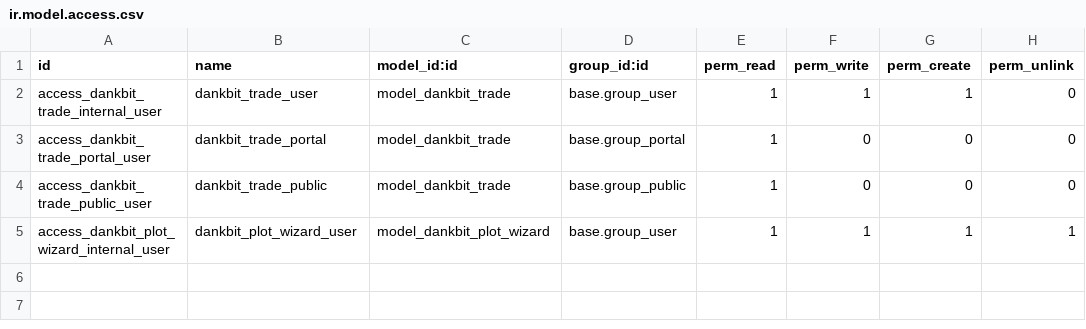
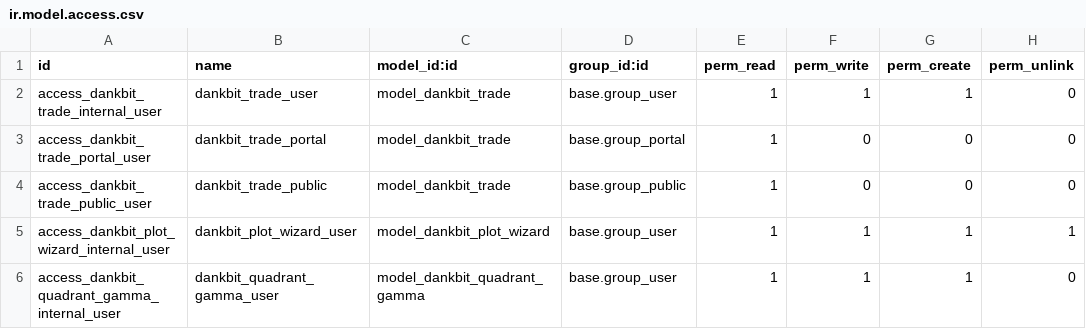
Before and after one commit to fshahy/dankbit, a CSV file: my_addons/dankbit/security/ir.model.access.csv, drawn as a sheet.

Commit message:
add Quadrant Gamma indicator: hourly buyer/seller call/put dollar-gamma snapshots
- New dankbit.quadrant.gamma model + hourly cron (compute_snapshot) that
  splits the trailing 24h of active-expiry trades into 4 buckets (buyer
  call/put, seller call/put) and stores their dollar gamma (Γ×S²) at the
  current index price, reusing gamma.py's existing Black-Scholes math
- New /api/quadrant-gamma/<asset> endpoint serving the series (hour-
  truncated timestamps, deduped, plus derived net_call/net_put_gamma)
- TradingView chart: adds Net Call Gamma / Net Put Gamma as a bottom
  panel (own price scale, real values on the axis), visible only on the
  1h timeframe; new footer legend entries
- Backend menu (Quadrant Gamma list/form/search) under the existing
  Dankbit root menu for inspecting stored snapshots
- CLAUDE.md updated to document the model, cron, endpoint, and chart
  behavior

```diff
--- a/my_addons/dankbit/security/ir.model.access.csv
+++ b/my_addons/dankbit/security/ir.model.access.csv
@@ -5 +5,2 @@ id,name,model_id:id,group_id:id,perm_read,perm_write,perm_create,perm_unlink
 "access_dankbit_plot_wizard_internal_user","dankbit_plot_wizard_user","model_dankbit_plot_wizard","base.group_user",1,1,1,1
+"access_dankbit_quadrant_gamma_internal_user","dankbit_quadrant_gamma_user","model_dankbit_quadrant_gamma","base.group_user",1,1,1,0
```
Also changed, not shown: 8 other files.
